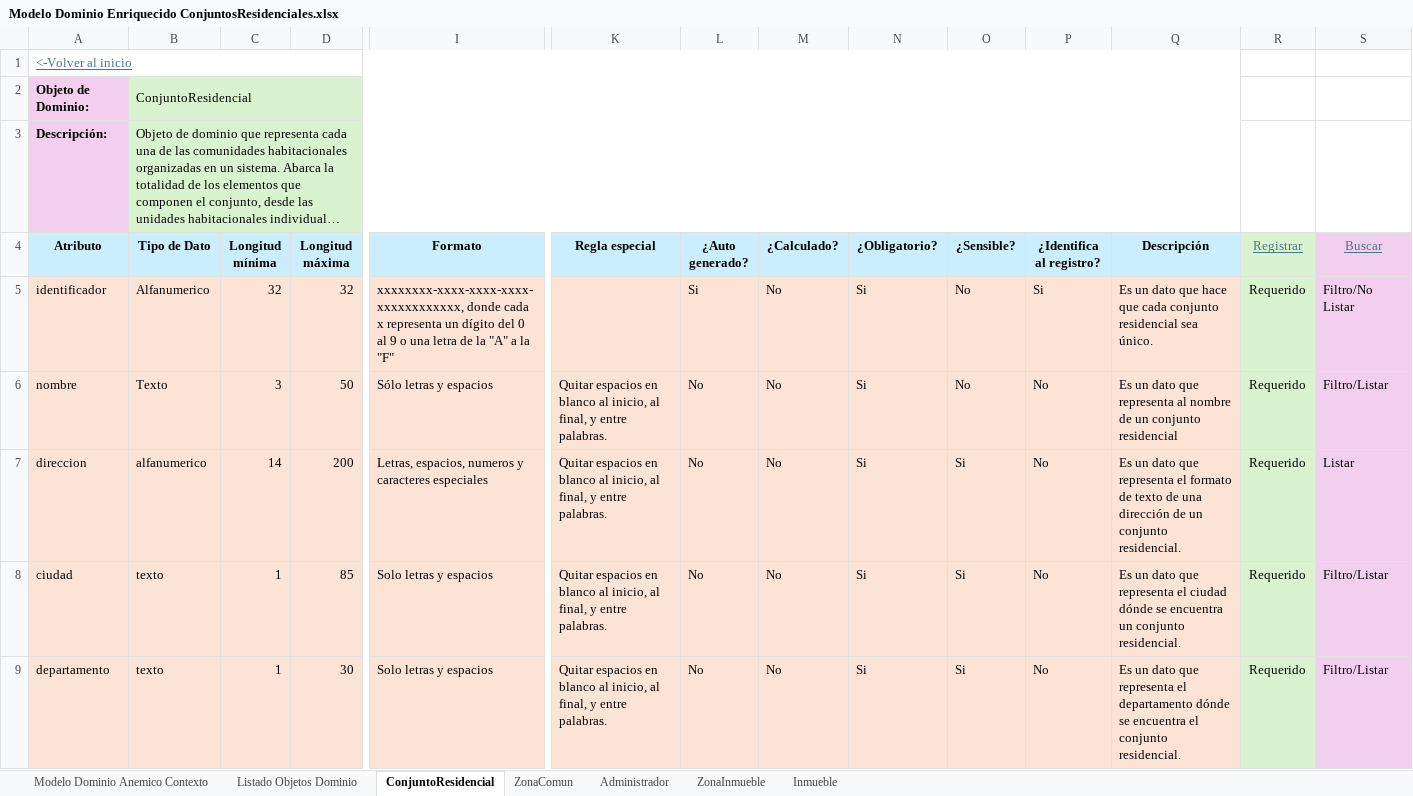
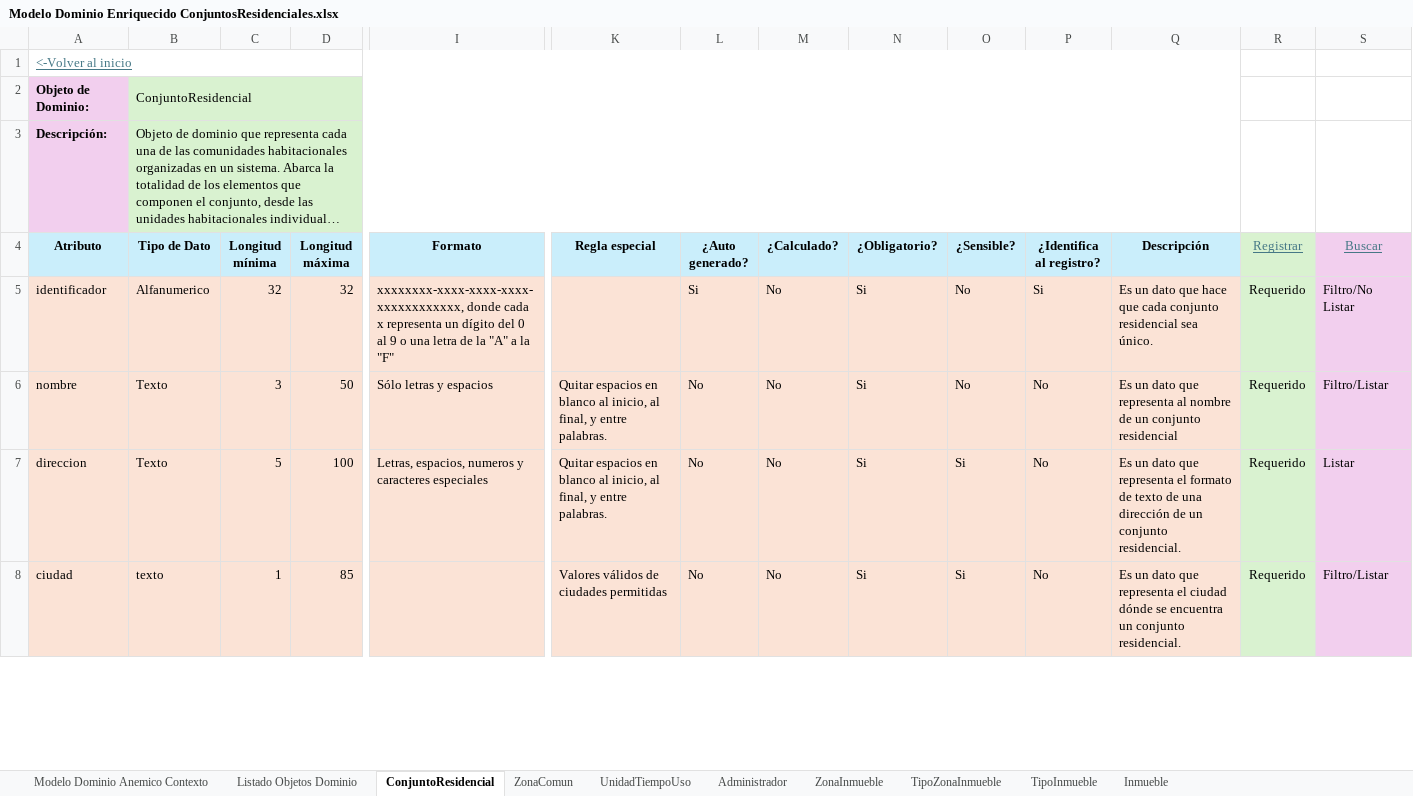
Before and after one commit to JZuluf/victus-doc, an Excel workbook: Doo-Doc/Nueva Version Victus/Modelos de Dominio Enriquecidos/Modelo Dominio Enriquecido ConjuntosResidenciales.xlsx, sheet ConjuntoResidencial, drawn as a sheet; only a part is shown, gaps mark what is left out; long unchanged cells end in …; values as stored, in another font and other column widths than the file's, no borders; rows hold the shown columns only; the diff covers the shown part only; the diff names each change by its address in the sheet, - before the commit and + after, or states it on an @@ line.

Commit message:
Modifique las relaciones entre contextos Residente ConjuntosResidenciales 0001 , Agenda ConjuntoResidenciales0001 , Reserva-0001 y Reserva-0002y se crearon lo nuevos enriquesidos para tipoInmueble, TipoZonaInmueble y UnidadTiempoUso

```diff
--- a/Doo-Doc/Nueva Version Victus/Modelos de Dominio Enriquecidos/Modelo Dominio Enriquecido ConjuntosResidenciales.xlsx (sheet ConjuntoResidencial)
+++ b/Doo-Doc/Nueva Version Victus/Modelos de Dominio Enriquecidos/Modelo Dominio Enriquecido ConjuntosResidenciales.xlsx (sheet ConjuntoResidencial)
+sheet tab: UnidadTiempoUso
+sheet tab: TipoZonaInmueble
+sheet tab: TipoInmueble
-B7 (Tipo de Dato): alfanumerico
+B7 (Tipo de Dato): Texto
-C7 (Longitud mínima): 14
+C7 (Longitud mínima): 5
-D7 (Longitud máxima): 200
+D7 (Longitud máxima): 100
-I8 (Formato): Solo letras y espacios
+I8 (Formato): (empty)
-K8 (Regla especial): Quitar espacios en blanco al inicio, al final, y entre palabras.
+K8 (Regla especial): Valores válidos de ciudades permitidas
-row 9: departamento | texto | 1 | 30 | Solo letras y espacios | Quitar espacios en blanco al inicio, al final, y entre palabras. | No | No | Si | Si | No | Es un dato que representa el departamento dónde se encuentra el conjunto residencial. | Requerido | Filtro/Listar
```
Also changed, not shown: 6 edited cells elsewhere in this sheet, sheet ZonaComun, sheet Inmueble, sheet Listado Objetos Dominio, sheet ZonaInmueble, Doo-Doc/Nueva Version Victus/Modelo de dominio anémico/Modelo de dominio anémico de contextos-VictusResidencias.xlsx, Doo-Doc/Nueva Version Victus/Modelos de Dominio Enriquecidos/Modelo De Dominio Enriquecido Agendas.xlsx, 4 other files.
